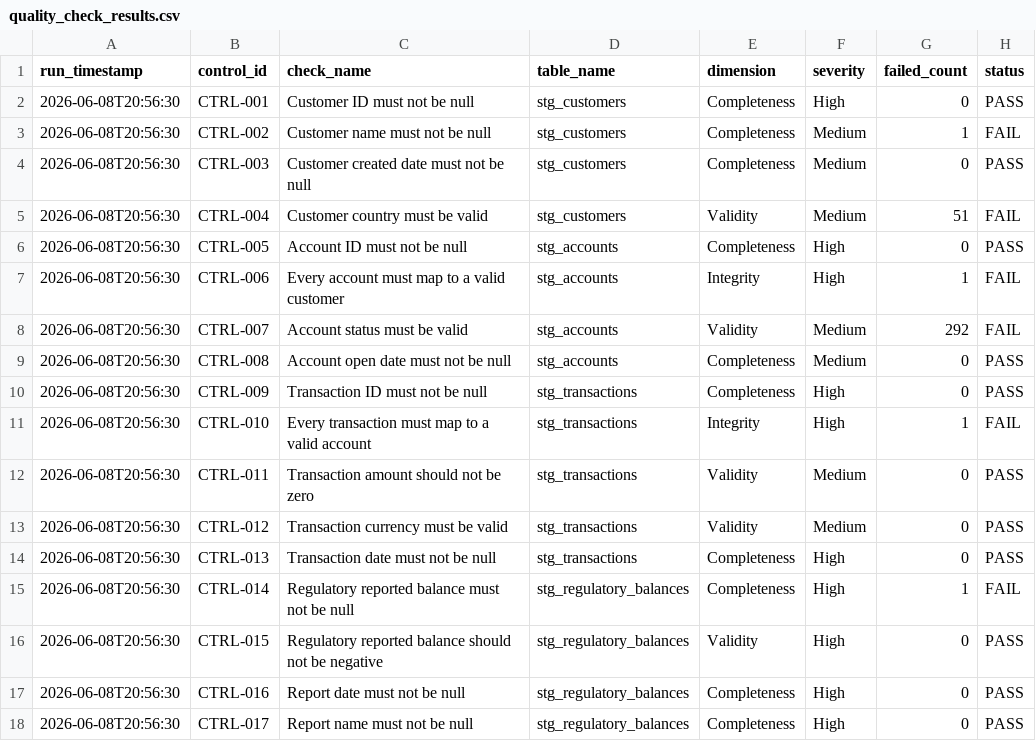
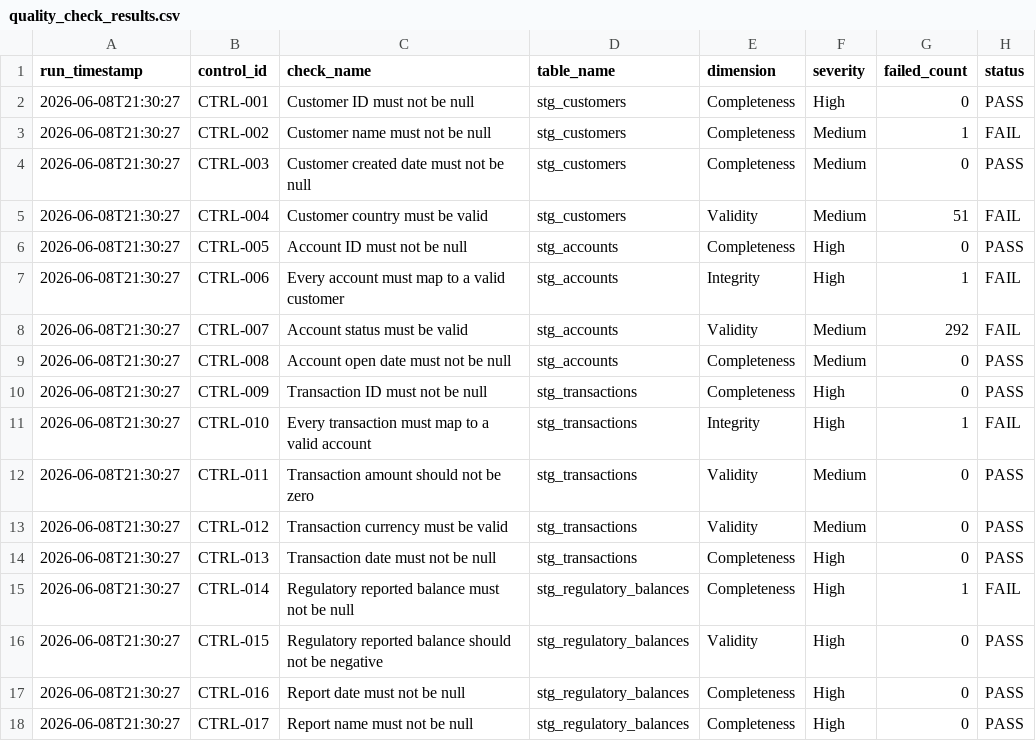
Before and after one commit to Apate119/agentic-finance-data-governance, a CSV file: outputs/data_quality/quality_check_results.csv, drawn as a sheet.

Commit message:
Polish README and refresh generated outputs

```diff
--- a/outputs/data_quality/quality_check_results.csv
+++ b/outputs/data_quality/quality_check_results.csv
@@ -1,18 +1,18 @@
 run_timestamp,control_id,check_name,table_name,dimension,severity,failed_count,status
-2026-06-08T20:56:30,CTRL-001,Customer ID must not be null,stg_customers,Completeness,High,0,PASS
-2026-06-08T20:56:30,CTRL-002,Customer name must not be null,stg_customers,Completeness,Medium,1,FAIL
-2026-06-08T20:56:30,CTRL-003,Customer created date must not be null,stg_customers,Completeness,Medium,0,PASS
-2026-06-08T20:56:30,CTRL-004,Customer country must be valid,stg_customers,Validity,Medium,51,FAIL
-2026-06-08T20:56:30,CTRL-005,Account ID must not be null,stg_accounts,Completeness,High,0,PASS
-2026-06-08T20:56:30,CTRL-006,Every account must map to a valid customer,stg_accounts,Integrity,High,1,FAIL
-2026-06-08T20:56:30,CTRL-007,Account status must be valid,stg_accounts,Validity,Medium,292,FAIL
-2026-06-08T20:56:30,CTRL-008,Account open date must not be null,stg_accounts,Completeness,Medium,0,PASS
-2026-06-08T20:56:30,CTRL-009,Transaction ID must not be null,stg_transactions,Completeness,High,0,PASS
-2026-06-08T20:56:30,CTRL-010,Every transaction must map to a valid account,stg_transactions,Integrity,High,1,FAIL
-2026-06-08T20:56:30,CTRL-011,Transaction amount should not be zero,stg_transactions,Validity,Medium,0,PASS
-2026-06-08T20:56:30,CTRL-012,Transaction currency must be valid,stg_transactions,Validity,Medium,0,PASS
-2026-06-08T20:56:30,CTRL-013,Transaction date must not be null,stg_transactions,Completeness,High,0,PASS
-2026-06-08T20:56:30,CTRL-014,Regulatory reported balance must not be null,stg_regulatory_balances,Completeness,High,1,FAIL
-2026-06-08T20:56:30,CTRL-015,Regulatory reported balance should not be negative,stg_regulatory_balances,Validity,High,0,PASS
-2026-06-08T20:56:30,CTRL-016,Report date must not be null,stg_regulatory_balances,Completeness,High,0,PASS
-2026-06-08T20:56:30,CTRL-017,Report name must not be null,stg_regulatory_balances,Completeness,High,0,PASS
+2026-06-08T21:30:27,CTRL-001,Customer ID must not be null,stg_customers,Completeness,High,0,PASS
+2026-06-08T21:30:27,CTRL-002,Customer name must not be null,stg_customers,Completeness,Medium,1,FAIL
+2026-06-08T21:30:27,CTRL-003,Customer created date must not be null,stg_customers,Completeness,Medium,0,PASS
+2026-06-08T21:30:27,CTRL-004,Customer country must be valid,stg_customers,Validity,Medium,51,FAIL
+2026-06-08T21:30:27,CTRL-005,Account ID must not be null,stg_accounts,Completeness,High,0,PASS
+2026-06-08T21:30:27,CTRL-006,Every account must map to a valid customer,stg_accounts,Integrity,High,1,FAIL
+2026-06-08T21:30:27,CTRL-007,Account status must be valid,stg_accounts,Validity,Medium,292,FAIL
+2026-06-08T21:30:27,CTRL-008,Account open date must not be null,stg_accounts,Completeness,Medium,0,PASS
+2026-06-08T21:30:27,CTRL-009,Transaction ID must not be null,stg_transactions,Completeness,High,0,PASS
+2026-06-08T21:30:27,CTRL-010,Every transaction must map to a valid account,stg_transactions,Integrity,High,1,FAIL
+2026-06-08T21:30:27,CTRL-011,Transaction amount should not be zero,stg_transactions,Validity,Medium,0,PASS
+2026-06-08T21:30:27,CTRL-012,Transaction currency must be valid,stg_transactions,Validity,Medium,0,PASS
+2026-06-08T21:30:27,CTRL-013,Transaction date must not be null,stg_transactions,Completeness,High,0,PASS
+2026-06-08T21:30:27,CTRL-014,Regulatory reported balance must not be null,stg_regulatory_balances,Completeness,High,1,FAIL
+2026-06-08T21:30:27,CTRL-015,Regulatory reported balance should not be negative,stg_regulatory_balances,Validity,High,0,PASS
+2026-06-08T21:30:27,CTRL-016,Report date must not be null,stg_regulatory_balances,Completeness,High,0,PASS
+2026-06-08T21:30:27,CTRL-017,Report name must not be null,stg_regulatory_balances,Completeness,High,0,PASS
```
Also changed, not shown: outputs/remediation/remediation_action_log.csv, outputs/scorecards/dq_results_enriched.csv, 1 other file.
